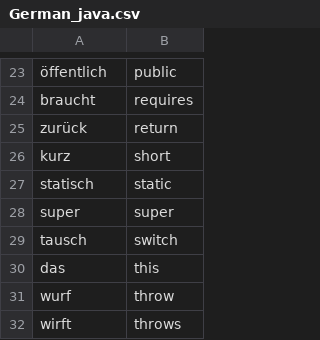
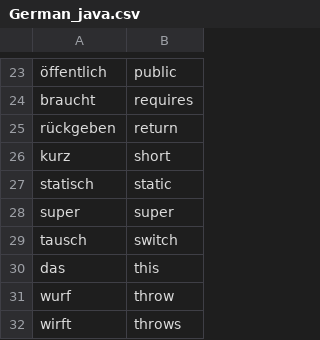
Before and after one commit to yoshinodev/langplusplus, a CSV file: translations/German_java.csv, drawn as a sheet; only a part is shown, gaps mark what is left out; the diff names each change by its address in the sheet, - before the commit and + after, or states it on an @@ line.

Commit message:
Update German_java.csv

```diff
--- a/translations/German_java.csv
+++ b/translations/German_java.csv
-A25: zurück
+A25: rückgeben
```
